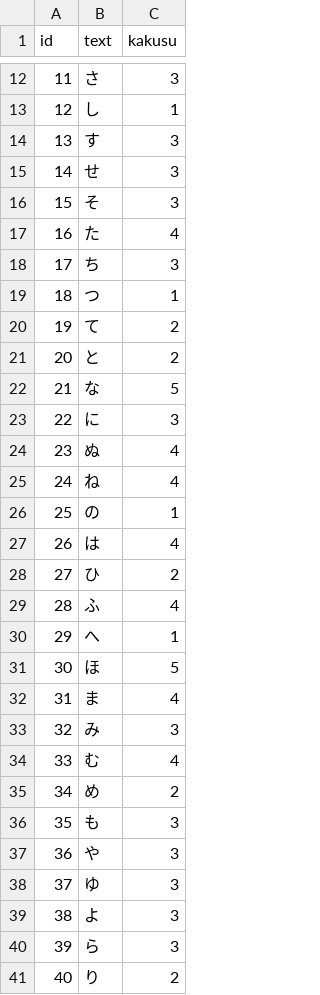
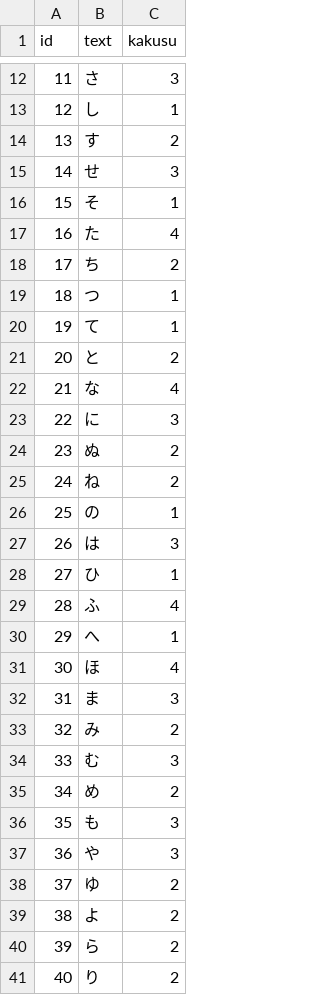
Before and after one commit to pacificbelt30/TEGAKI, a CSV file: data/input/input.csv, drawn as a sheet; only a part is shown, gaps mark what is left out; the diff covers the shown part only.

```diff
--- a/data/input/input.csv
+++ b/data/input/input.csv
@@ -13,23 +13,23 @@
 12,し,1
-13,す,3
+13,す,2
 14,せ,3
-15,そ,3
+15,そ,1
 16,た,4
-17,ち,3
+17,ち,2
 18,つ,1
-19,て,2
+19,て,1
 20,と,2
-21,な,5
+21,な,4
 22,に,3
-23,ぬ,4
-24,ね,4
+23,ぬ,2
+24,ね,2
 25,の,1
-26,は,4
-27,ひ,2
+26,は,3
+27,ひ,1
 28,ふ,4
 29,へ,1
-30,ほ,5
-31,ま,4
-32,み,3
-33,む,4
+30,ほ,4
+31,ま,3
+32,み,2
+33,む,3
 34,め,2
@@ -37,5 +37,5 @@
 36,や,3
-37,ゆ,3
-38,よ,3
-39,ら,3
+37,ゆ,2
+38,よ,2
+39,ら,2
 40,り,2
```
Also changed, not shown: 33 added rows and 8 edited cells elsewhere in this file, data/input/katakana.csv, 5 other files.
